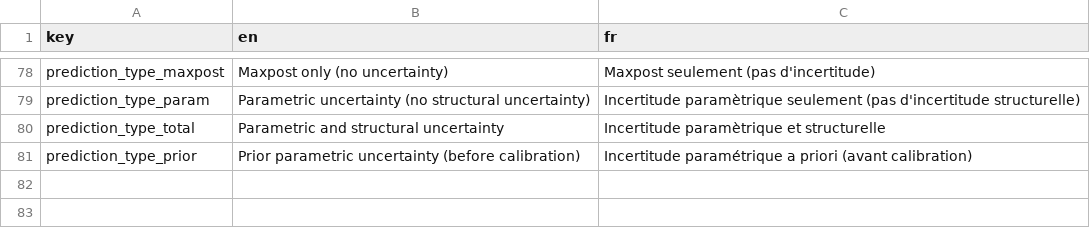
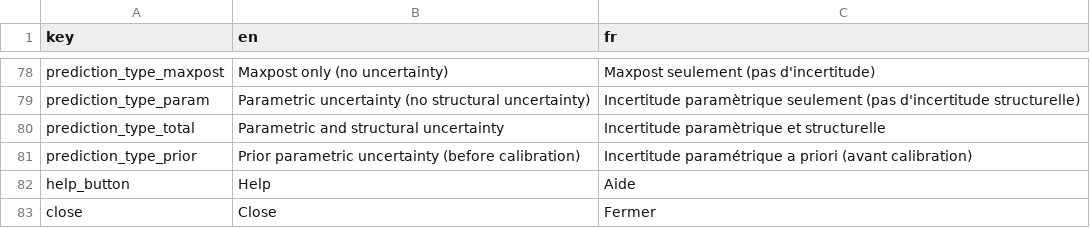
Before and after one commit to BaM-tools/BaMit, a CSV file: www/internationalization/txtUI.csv, drawn as a sheet; only a part is shown, gaps mark what is left out; the diff names each change by its address in the sheet, - before the commit and + after, or states it on an @@ line.

Commit message:
help / documentation updated
Only the french documentation so far with the prediction part still to be done.

```diff
--- a/www/internationalization/txtUI.csv
+++ b/www/internationalization/txtUI.csv
+row 82: help_button | Help | Aide
+row 83: close | Close | Fermer
```
Also changed, not shown: 15 other files.
